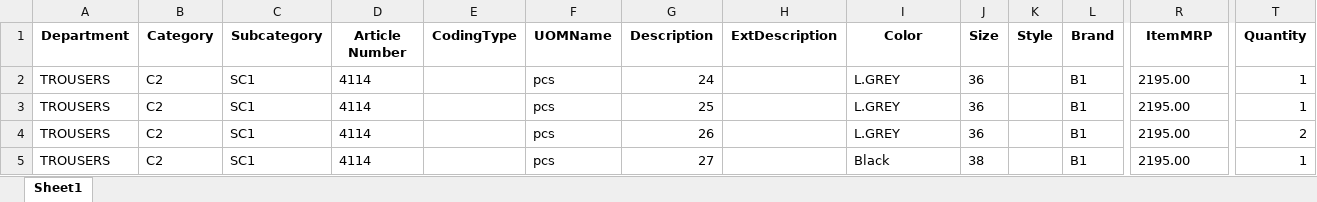
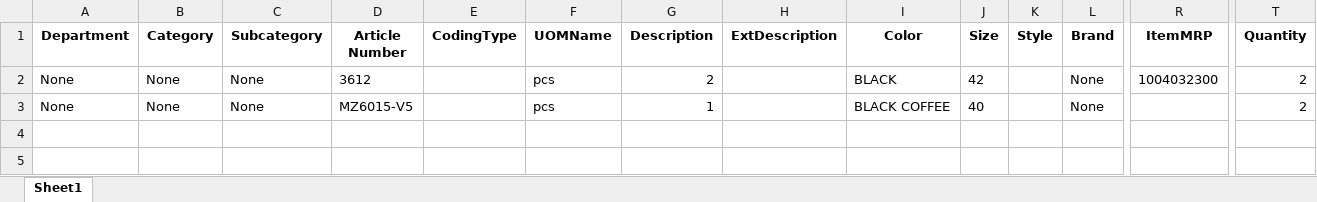
Before and after one commit to Moneyeem-ai/dimple_collection_business_pipeline, an Excel workbook: data/ptfiles_export.xlsx, sheet Sheet1, drawn as a sheet; only a part is shown, gaps mark what is left out; values as stored, in another font and other column widths than the file's, no borders; removed rows and columns are numbered as before the commit, all else as after; rows hold the shown columns only; the diff names each change by its address in the sheet, - before the commit and + after, or states it on an @@ line.

Commit message:
total quantity

```diff
--- a/data/ptfiles_export.xlsx (sheet Sheet1)
+++ b/data/ptfiles_export.xlsx (sheet Sheet1)
-row 2: TROUSERS | C2 | SC1 | 4114 |  | pcs | 24 |  | L.GREY | 36 |  | B1 | 2195.00 | 1
-row 3: TROUSERS | C2 | SC1 | 4114 |  | pcs | 25 |  | L.GREY | 36 |  | B1 | 2195.00 | 1
-row 4: TROUSERS | C2 | SC1 | 4114 |  | pcs | 26 |  | L.GREY | 36 |  | B1 | 2195.00 | 2
-row 5: TROUSERS | C2 | SC1 | 4114 |  | pcs | 27 |  | Black | 38 |  | B1 | 2195.00 | 1
+row 2: None | None | None | 3612 |  | pcs | 2 |  | BLACK | 42 |  | None | 1004032300 | 2
+row 3: None | None | None | MZ6015-V5 |  | pcs | 1 |  | BLACK COFFEE | 40 |  | None |  | 2
```
Also changed, not shown: 2 other files.
